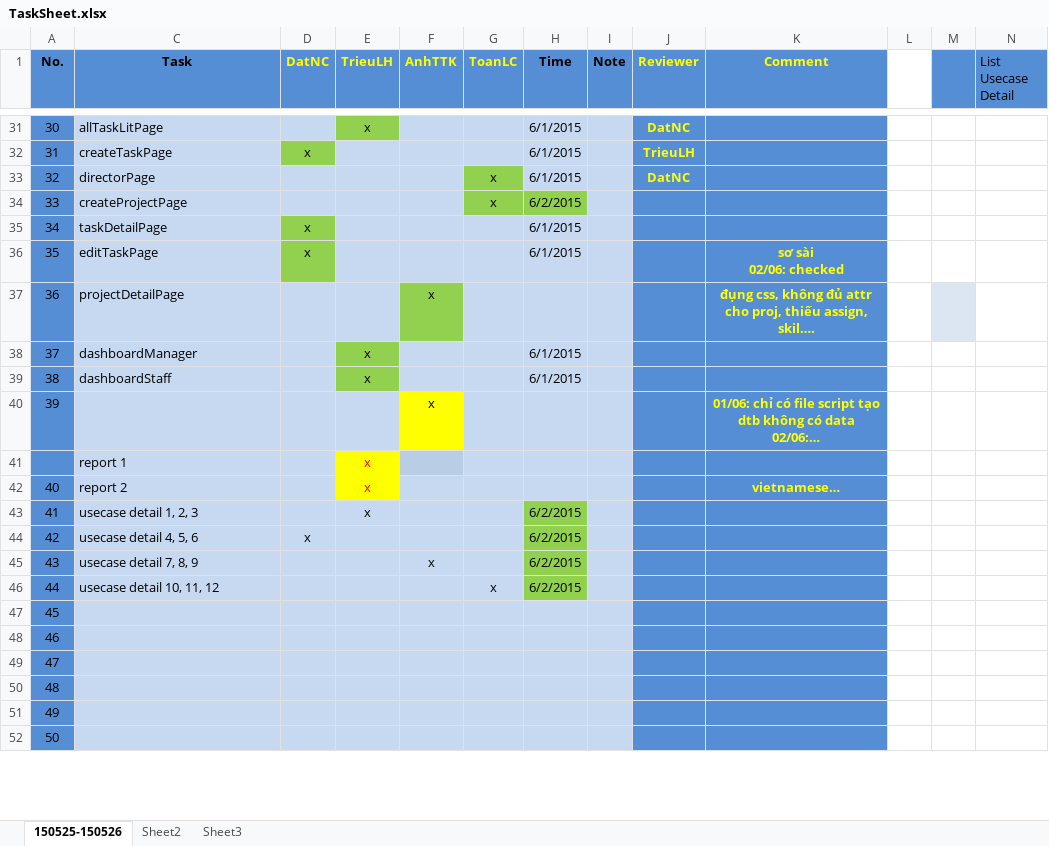
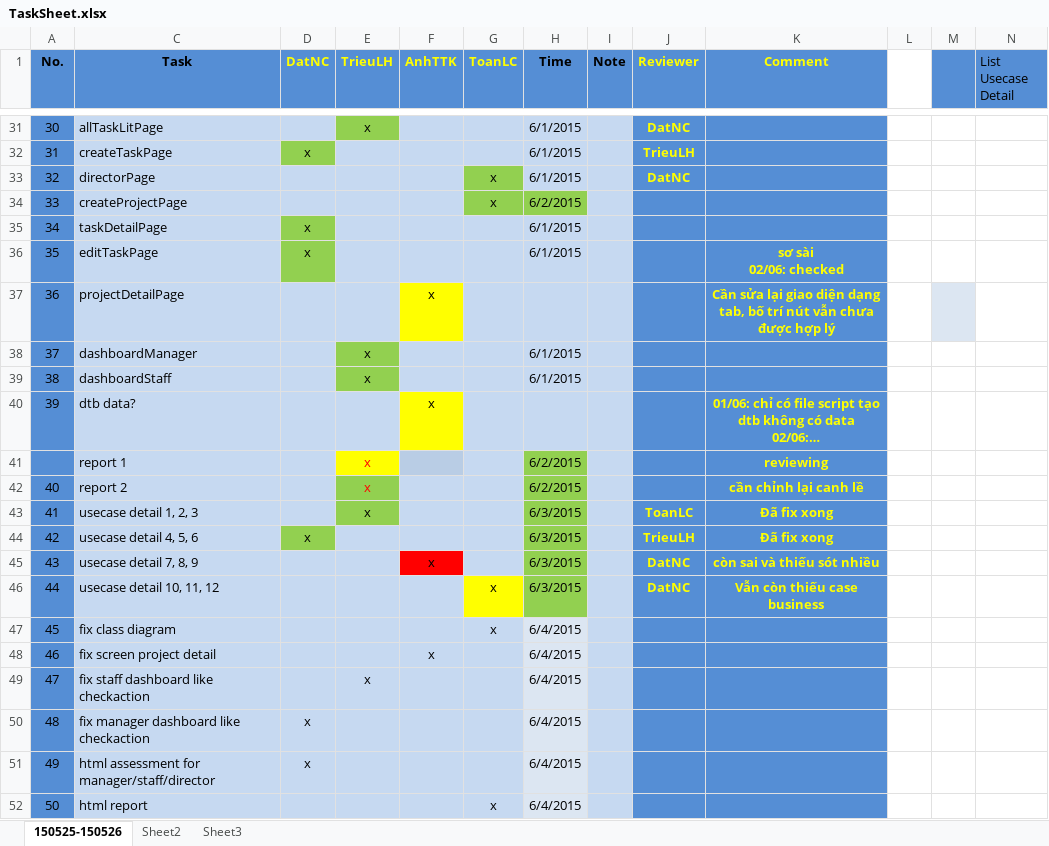
Before and after one commit to datngroup42015/datn, an Excel workbook: Document/TaskSheet.xlsx, sheet 150525-150526, drawn as a sheet; only a part is shown, gaps mark what is left out; values as stored, in another font and other column widths than the file's, no borders; the diff covers the shown part only; the diff names each change by its address in the sheet, - before the commit and + after, or states it on an @@ line.

```diff
--- a/Document/TaskSheet.xlsx (sheet 150525-150526)
+++ b/Document/TaskSheet.xlsx (sheet 150525-150526)
-F37 fill: #92D050
+F37 fill: #FFFF00
-K37 (Comment): đụng css, không đủ attr cho proj, thiếu assign, skil….
+K37 (Comment): Cần sửa lại giao diện dạng tab, bố trí nút vẫn chưa được hợp lý
-C40 (Task): (empty)
+C40 (Task): dtb data?
-H41:H42 (Time): (empty)
+H41:H42 (Time): 6/2/2015
-H41:H42 fill: #C6D9F1
+H41:H42 fill: #92D050
-K41 (Comment): (empty)
+K41 (Comment): reviewing
-E42 fill: #FFFF00
+E42 fill: #92D050
-K42 (Comment): vietnamese…
+K42 (Comment): cần chỉnh lại canh lề
-E43 fill: #C6D9F1
+E43 fill: #92D050
-H43:H46 (Time): 6/2/2015
+H43:H46 (Time): 6/3/2015
-J43 (Reviewer): (empty)
+J43 (Reviewer): ToanLC
-K43:K44 (Comment): (empty)
+K43:K44 (Comment): Đã fix xong
-D44 fill: #C6D9F1
+D44 fill: #92D050
-J44 (Reviewer): (empty)
+J44 (Reviewer): TrieuLH
-F45 fill: #C6D9F1
+F45 fill: #FF0000
-J45:J46 (Reviewer): (empty)
+J45:J46 (Reviewer): DatNC
-K45 (Comment): (empty)
+K45 (Comment): còn sai và thiếu sót nhiều
-G46 fill: #C6D9F1
+G46 fill: #FFFF00
-K46 (Comment): (empty)
+K46 (Comment): Vẫn còn thiếu case business
-C47 (Task): (empty)
+C47 (Task): fix class diagram
-G47 (ToanLC): (empty)
+G47 (ToanLC): x
-H47:H52 (Time): (empty)
+H47:H52 (Time): 6/4/2015
-C48 (Task): (empty)
+C48 (Task): fix screen project detail
-F48 (AnhTTK): (empty)
+F48 (AnhTTK): x
-C49 (Task): (empty)
+C49 (Task): fix staff dashboard like checkaction
-E49 (TrieuLH): (empty)
+E49 (TrieuLH): x
-C50 (Task): (empty)
+C50 (Task): fix manager dashboard like checkaction
-D50:D51 (DatNC): (empty)
+D50:D51 (DatNC): x
-C51 (Task): (empty)
+C51 (Task): html assessment for manager/staff/director
-C52 (Task): (empty)
+C52 (Task): html report
-G52 (ToanLC): (empty)
+G52 (ToanLC): x
```
Also changed, not shown: 15 edited cells elsewhere in this sheet, sheet Sheet2, 3 other files.
